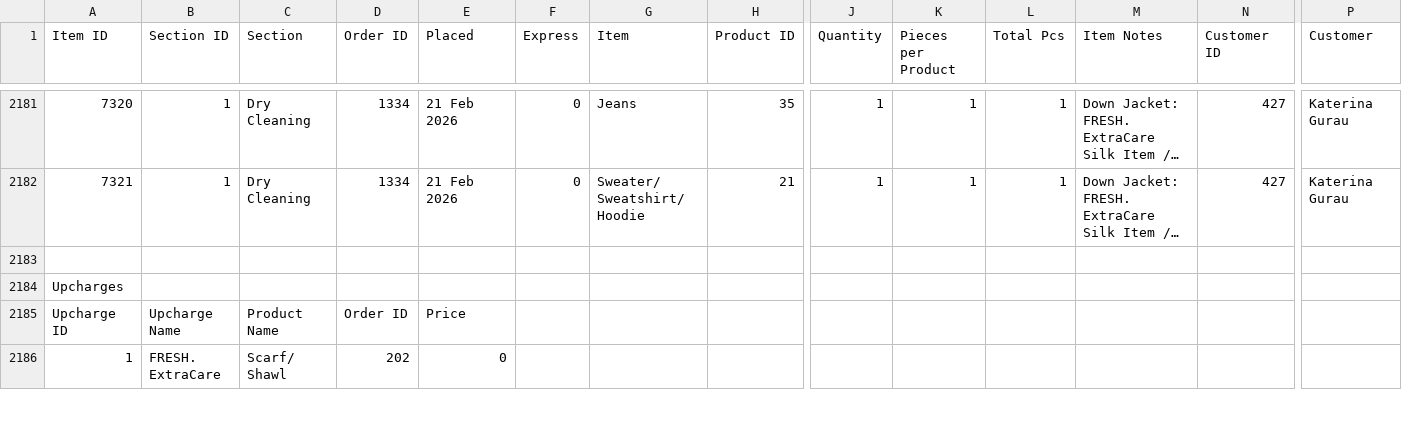
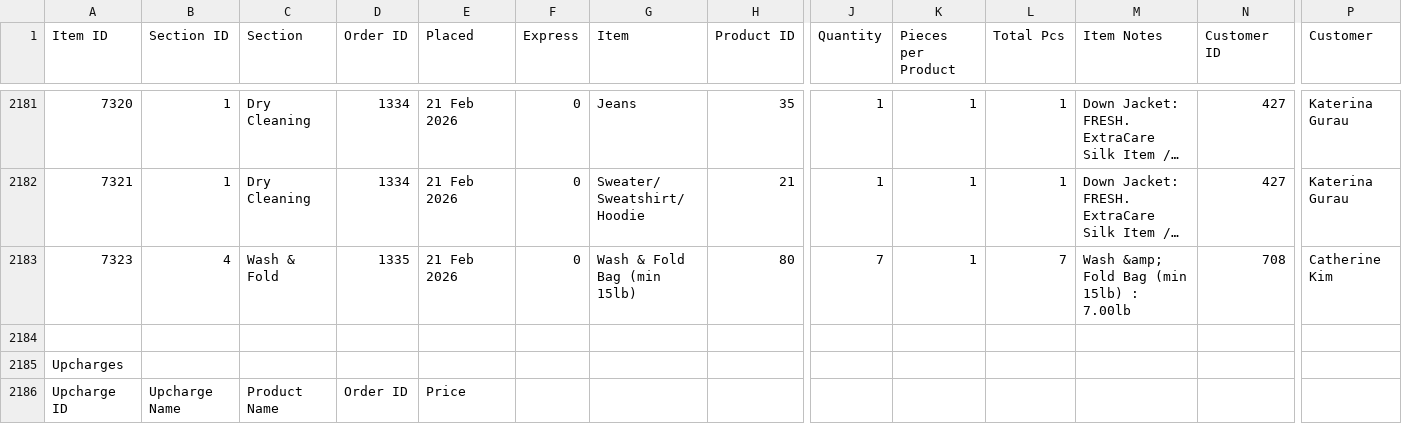
Before and after one commit to tauficksimon/FRESH.-Dashboard, a CSV file: data/items.csv, drawn as a sheet; only a part is shown, gaps mark what is left out; the shorter side is filled out with more unchanged rows; long unchanged cells end in …; rows hold the shown columns only; the diff names each change by its address in the sheet, - before the commit and + after, or states it on an @@ line.

```diff
--- a/data/items.csv
+++ b/data/items.csv
+row 2183: 7323 | 4 | Wash & Fold | 1335 | 21 Feb 2026 | 0 | Wash & Fold Bag (min 15lb) | 80 | 7 | 1 | 7 | Wash &amp; Fold Bag (min 15lb) : 7.00lb | 708 | Catherine Kim
```
Also changed, not shown: data/orders.csv.
